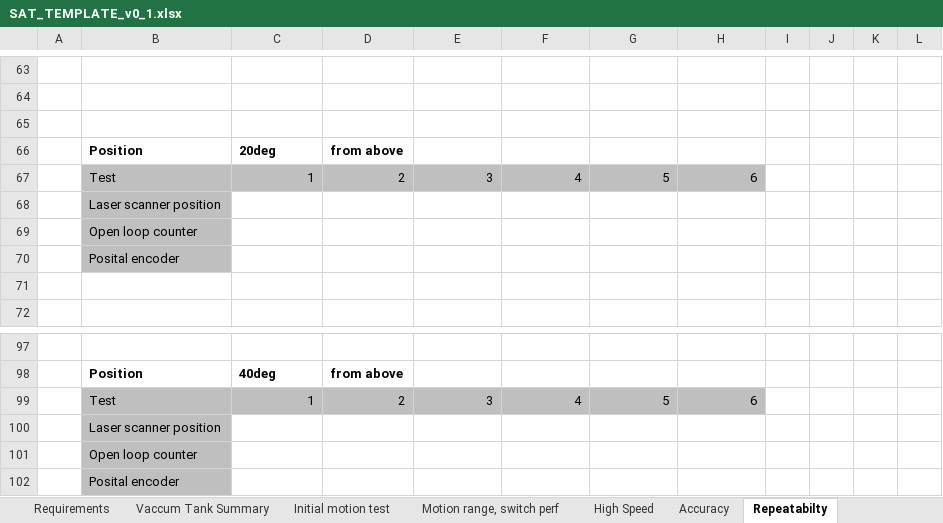
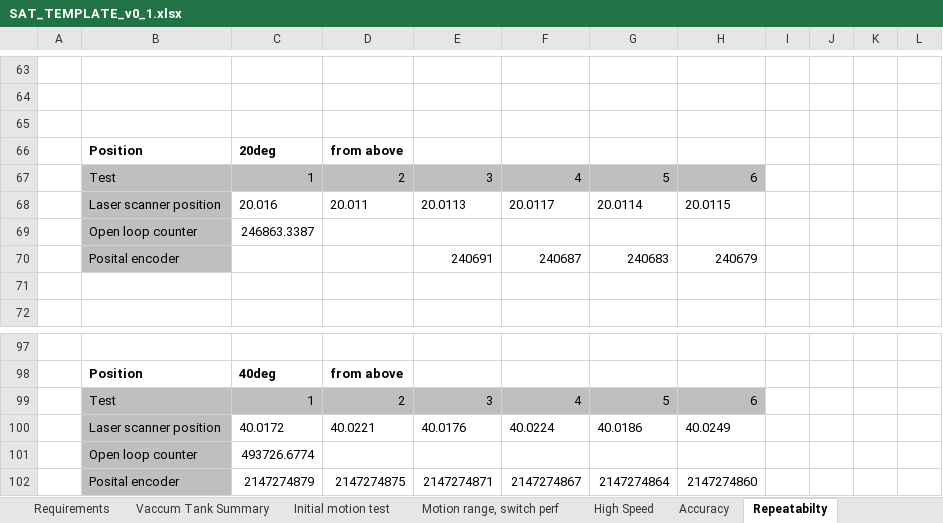
Before and after one commit to anderssandstrom/ecmc_bifrost_vac_tank_sat, an Excel workbook: docs/testplan/SAT_TEMPLATE_v0_1.xlsx, sheet Repeatabilty, drawn as a sheet; only a part is shown, gaps mark what is left out; values as stored, in another font and other column widths than the file's, no borders; removed rows and columns are numbered as before the commit, all else as after; the diff covers the shown part only; the diff names each change by its address in the sheet, - before the commit and + after, or states it on an @@ line.

```diff
--- a/docs/testplan/SAT_TEMPLATE_v0_1.xlsx (sheet Repeatabilty)
+++ b/docs/testplan/SAT_TEMPLATE_v0_1.xlsx (sheet Repeatabilty)
-row 68:  | Laser scanner position
-row 69:  | Open loop counter
-row 70:  | Posital encoder
+row 68:  | Laser scanner position | 20.016 | 20.011 | 20.0113 | 20.0117 | 20.0114 | 20.0115
+row 69:  | Open loop counter | 246863.3387
+row 70:  | Posital encoder |  |  | 240691 | 240687 | 240683 | 240679
-row 100:  | Laser scanner position
-row 101:  | Open loop counter
-row 102:  | Posital encoder
+row 100:  | Laser scanner position | 40.0172 | 40.0221 | 40.0176 | 40.0224 | 40.0186 | 40.0249
+row 101:  | Open loop counter | 493726.6774
+row 102:  | Posital encoder | 2147274879 | 2147274875 | 2147274871 | 2147274867 | 2147274864 | 2147274860
```
Also changed, not shown: 30 added rows and 30 removed rows elsewhere in this sheet, sheet Initial motion test, sheet Motion range, switch perf, 1 other file.
